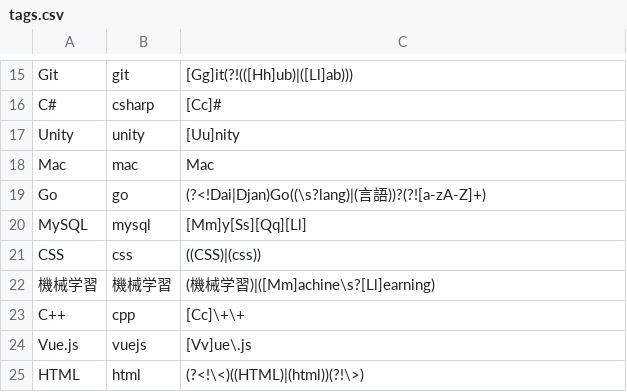
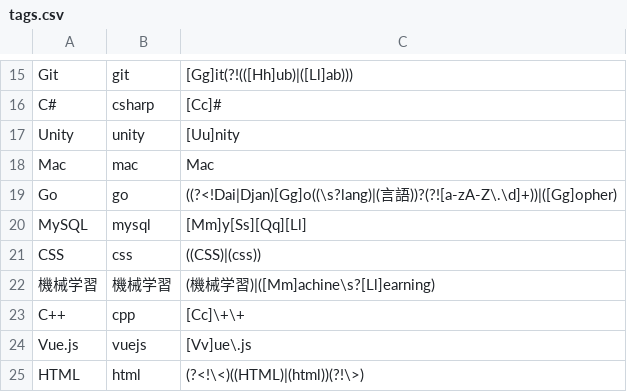
Before and after one commit to 2bo/event-eagle, a CSV file: src/database/csv/tags.csv, drawn as a sheet; only a part is shown, gaps mark what is left out.

Commit message:
golangの正規表現変更

```diff
--- a/src/database/csv/tags.csv
+++ b/src/database/csv/tags.csv
@@ -18,3 +18,3 @@
 "Mac","mac","Mac"
-"Go","go","(?<!Dai|Djan)Go((\s?lang)|(言語))?(?![a-zA-Z]+)"
+"Go"                 ,"go"                 ,"((?<!Dai|Djan)[Gg]o((\s?lang)|(言語))?(?![a-zA-Z\.\d]+))|([Gg]opher)"
 "MySQL","mysql","[Mm]y[Ss][Qq][Ll]"
```
